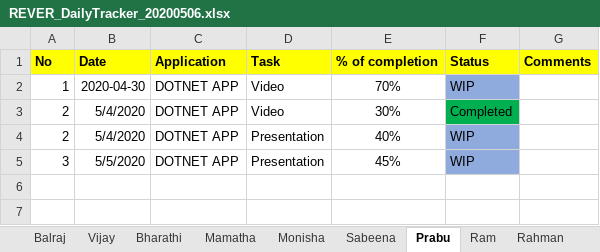
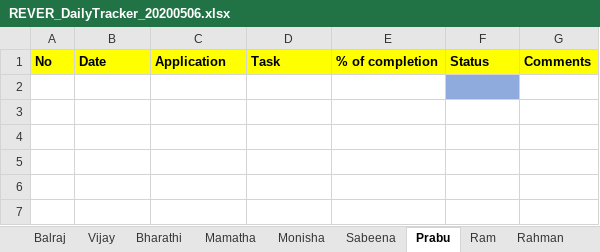
Before and after one commit to tcbalaji/DailyTracker, an Excel workbook: REVER_DailyTracker_20200506.xlsx, sheet Prabu, drawn as a sheet; only a part is shown; the shorter side is filled out with more unchanged rows; values as stored, in another font and other column widths than the file's, no borders; the diff names each change by its address in the sheet, - before the commit and + after, or states it on an @@ line.

```diff
--- a/REVER_DailyTracker_20200506.xlsx (sheet Prabu)
+++ b/REVER_DailyTracker_20200506.xlsx (sheet Prabu)
-row 2: 1 | 2020-04-30 | DOTNET APP | Video | 70% | WIP
+row 2: (empty)
-row 3: 2 | 5/4/2020 | DOTNET APP | Video | 30% | Completed
+row 3: (empty)
-F3 fill: #00B050
+F3 fill: none
-row 4: 2 | 5/4/2020 | DOTNET APP | Presentation | 40% | WIP
+row 4: (empty)
-F4 fill: #8FAADC
+F4 fill: none
-row 5: 3 | 5/5/2020 | DOTNET APP | Presentation | 45% | WIP
```
Also changed, not shown: sheet Monisha, sheet Vijay, sheet Mathes, sheet Mamatha, sheet Balraj.
